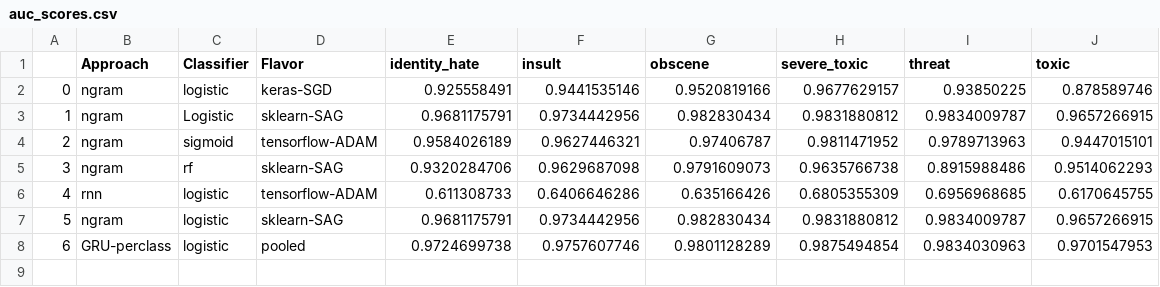
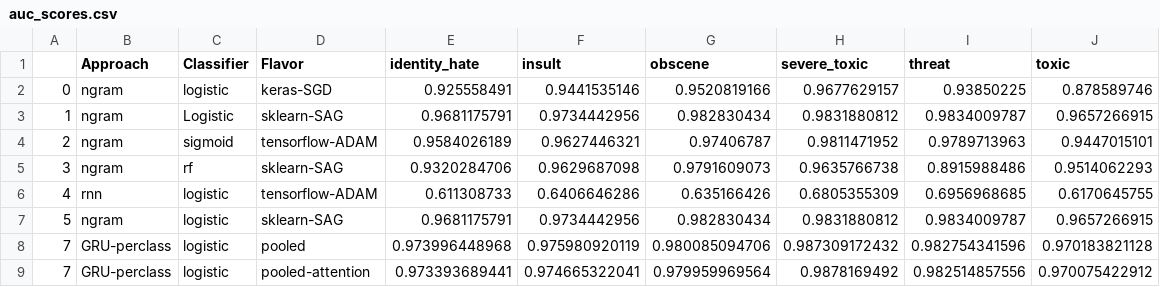
Before and after one commit to jpalowitch/cs224n-final-project, a CSV file: auc_scores.csv, drawn as a sheet; removed rows and columns are numbered as before the commit, all else as after; the diff names each change by its address in the sheet, - before the commit and + after, or states it on an @@ line.

Commit message:
Bug fix plus scores update

```diff
--- a/auc_scores.csv
+++ b/auc_scores.csv
-row 8: 6 | GRU-perclass | logistic | pooled | 0.9724699738 | 0.9757607746 | 0.9801128289 | 0.9875494854 | 0.9834030963 | 0.9701547953
+row 8: 7 | GRU-perclass | logistic | pooled | 0.973996448968 | 0.975980920119 | 0.980085094706 | 0.987309172432 | 0.982754341596 | 0.970183821128
+row 9: 7 | GRU-perclass | logistic | pooled-attention | 0.973393689441 | 0.974665322041 | 0.979959969564 | 0.9878169492 | 0.982514857556 | 0.970075422912
```
Also changed, not shown: 2 other files.
